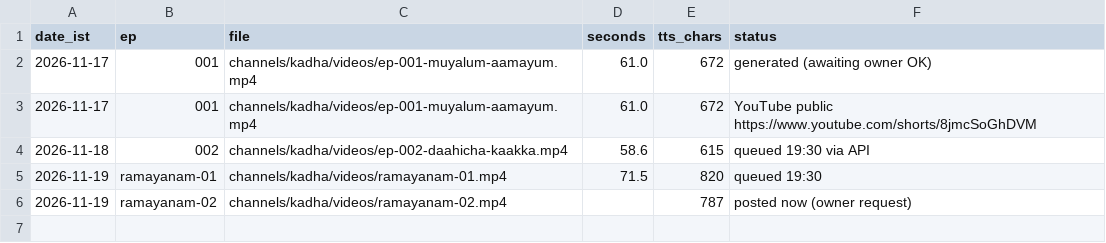
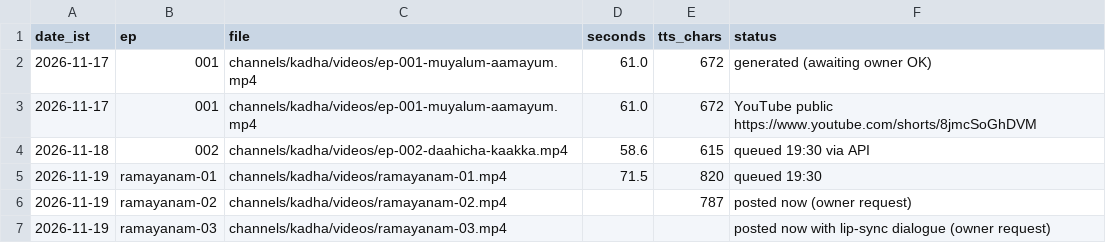
Before and after one commit to vipinlalrv91/403-unlocked-media, a CSV file: channels/kadha/runs/log.csv, drawn as a sheet; the diff names each change by its address in the sheet, - before the commit and + after, or states it on an @@ line.

```diff
--- a/channels/kadha/runs/log.csv
+++ b/channels/kadha/runs/log.csv
+row 7: 2026-11-19 | ramayanam-03 | channels/kadha/videos/ramayanam-03.mp4 |  |  | posted now with lip-sync dialogue (owner request)
```
Also changed, not shown: 2 other files.
